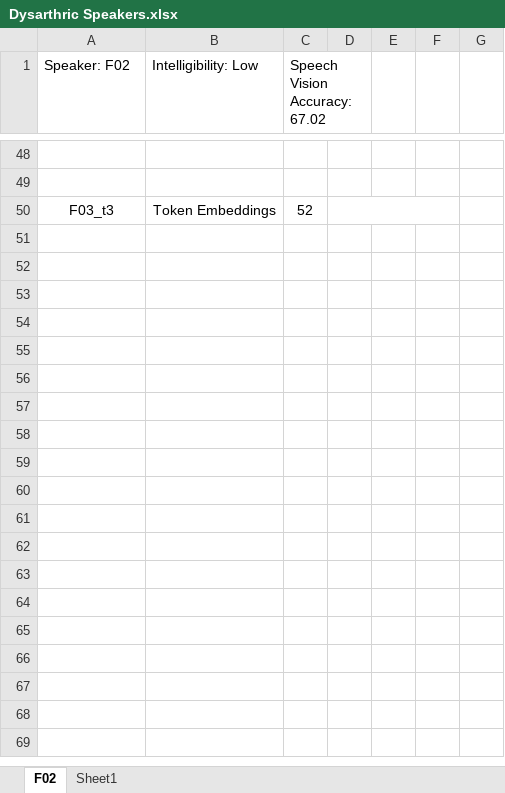
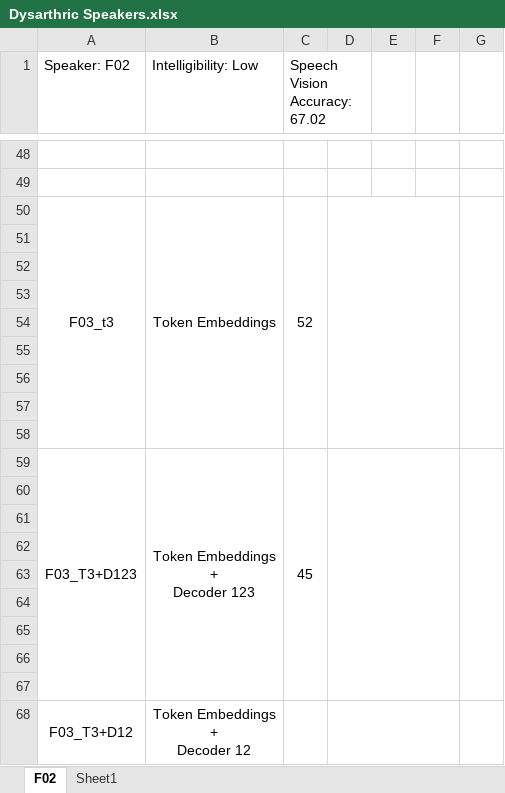
Before and after one commit to dshah1901/P4P-Transformer-ASR-for-Dysarthric-Spech, an Excel workbook: Dysarthric Speakers.xlsx, sheet F02, drawn as a sheet; only a part is shown, gaps mark what is left out; values as stored, in another font and other column widths than the file's, no borders; charts and pictures not drawn; ↵ is a line break in a cell; the diff covers the shown part only; the diff names each change by its address in the sheet, - before the commit and + after, or states it on an @@ line.

Commit message:
F02 Froze TE + Decoder123

```diff
--- a/Dysarthric Speakers.xlsx (sheet F02)
+++ b/Dysarthric Speakers.xlsx (sheet F02)
+A50:A58 merged
+B50:B58 merged
+C50:C58 merged
+G50:G58 merged
+row 51: (empty)
+row 52: (empty)
+row 53: (empty)
+row 54: (empty)
+row 55: (empty)
+row 56: (empty)
+row 57: (empty)
+row 58: (empty)
+row 59: F03_T3+D123 | Token Embeddings ↵ + ↵ Decoder 123 | 45
+row 60: (empty)
+row 61: (empty)
+row 62: (empty)
+row 63: (empty)
+row 64: (empty)
+row 65: (empty)
+row 66: (empty)
+row 67: (empty)
+row 68: F03_T3+D12 | Token Embeddings ↵ + ↵ Decoder 12
```
Also changed, not shown: 18 added rows elsewhere in this sheet, sheet Sheet1, charts or pictures, ASR Results.xlsx, Epoch Accuracy.xlsx, 3 other files.
